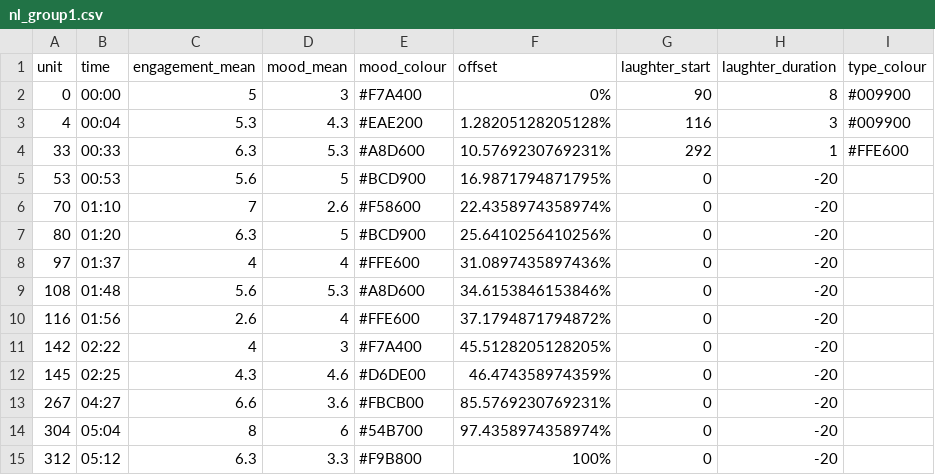
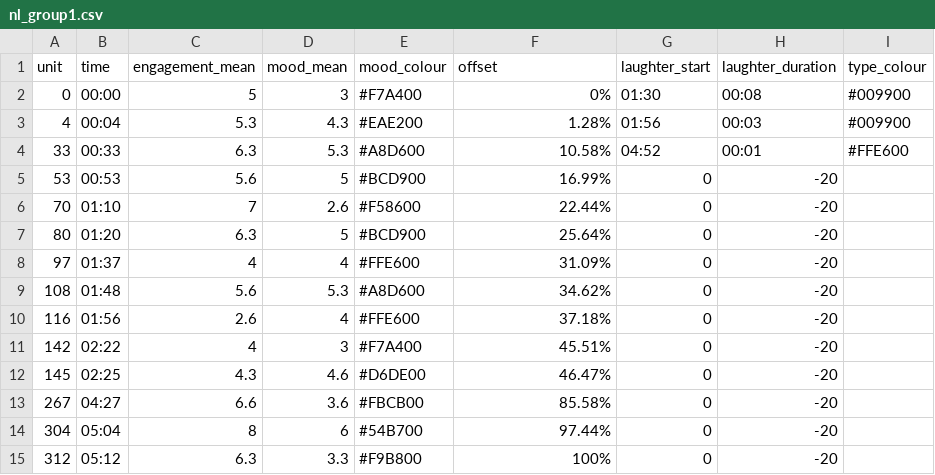
Before and after one commit to BobbyGlennS/space-between-visualisations, a CSV file: nl_group1.csv, drawn as a sheet; the diff names each change by its address in the sheet, - before the commit and + after, or states it on an @@ line.

```diff
--- a/nl_group1.csv
+++ b/nl_group1.csv
-G2 (laughter_start): 90
+G2 (laughter_start): 01:30
-H2 (laughter_duration): 8
+H2 (laughter_duration): 00:08
-F3 (offset): 1.28205128205128%
+F3 (offset): 1.28%
-G3 (laughter_start): 116
+G3 (laughter_start): 01:56
-H3 (laughter_duration): 3
+H3 (laughter_duration): 00:03
-F4 (offset): 10.5769230769231%
+F4 (offset): 10.58%
-G4 (laughter_start): 292
+G4 (laughter_start): 04:52
-H4 (laughter_duration): 1
+H4 (laughter_duration): 00:01
-F5 (offset): 16.9871794871795%
+F5 (offset): 16.99%
-F6 (offset): 22.4358974358974%
+F6 (offset): 22.44%
-F7 (offset): 25.6410256410256%
+F7 (offset): 25.64%
-F8 (offset): 31.0897435897436%
+F8 (offset): 31.09%
-F9 (offset): 34.6153846153846%
+F9 (offset): 34.62%
-F10 (offset): 37.1794871794872%
+F10 (offset): 37.18%
-F11 (offset): 45.5128205128205%
+F11 (offset): 45.51%
-F12 (offset): 46.474358974359%
+F12 (offset): 46.47%
-F13 (offset): 85.5769230769231%
+F13 (offset): 85.58%
-F14 (offset): 97.4358974358974%
+F14 (offset): 97.44%
```
Also changed, not shown: nl_group2.csv, uk_group1.csv, 7 other files.
